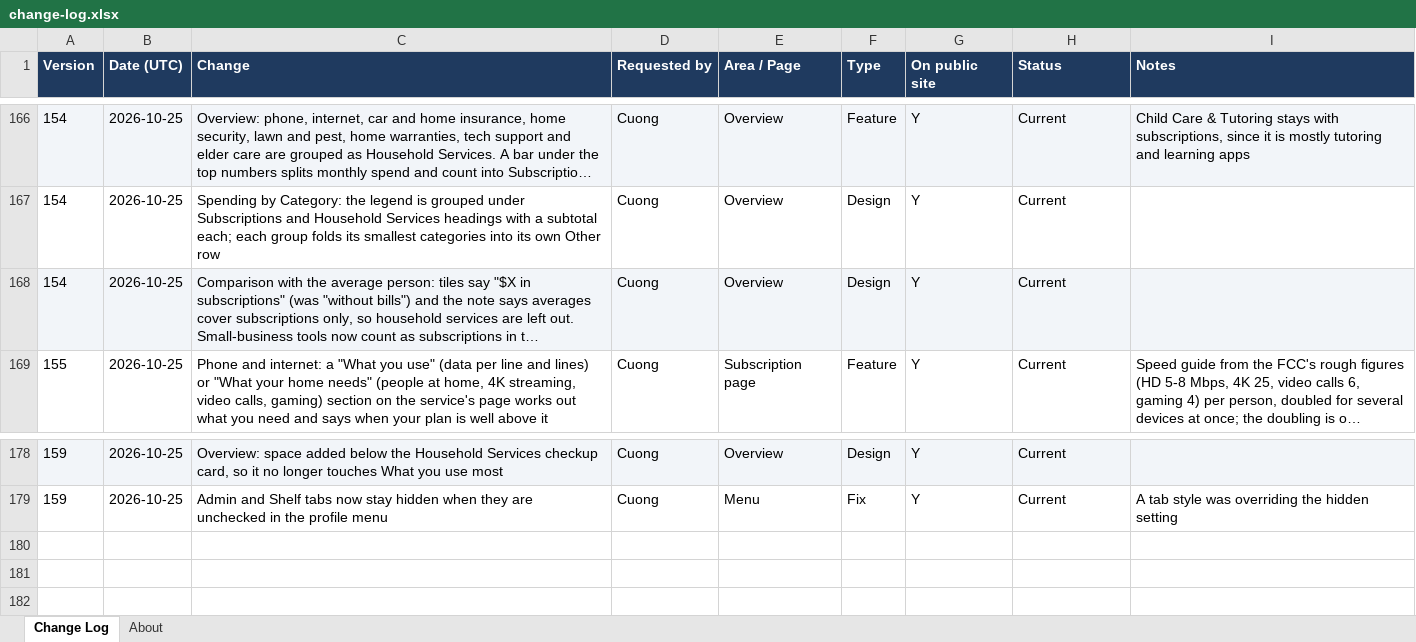
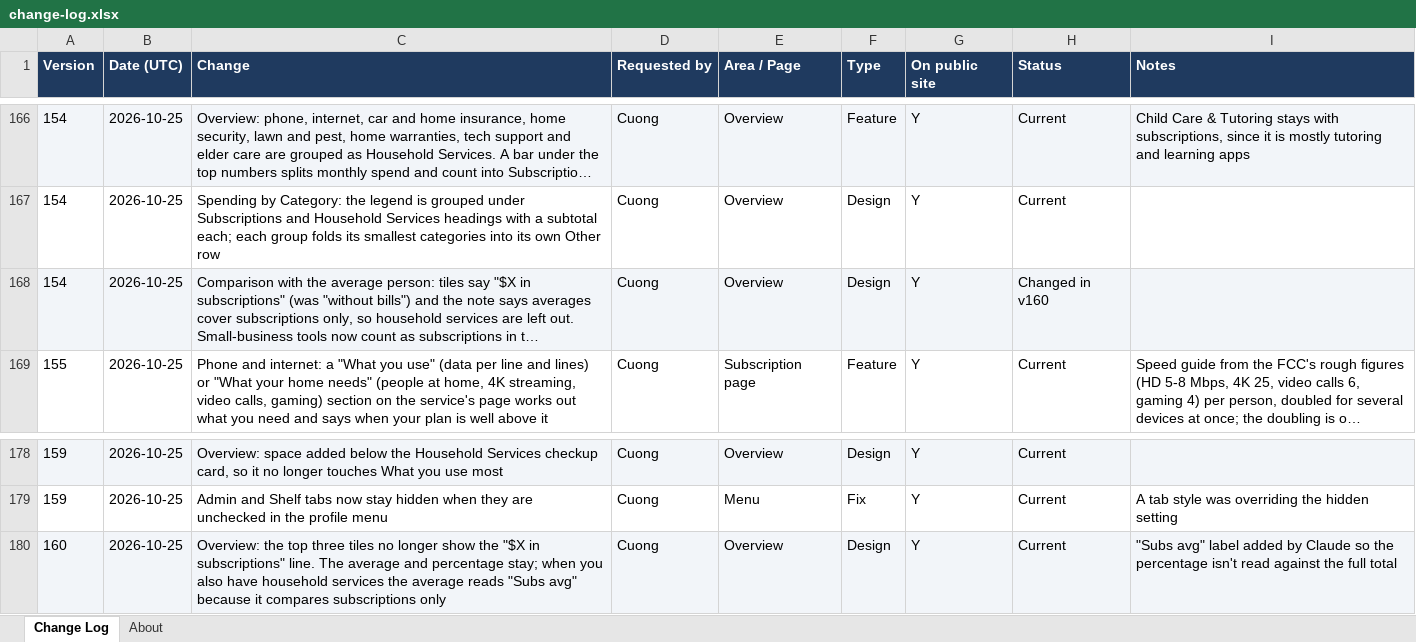
Before and after one commit to cquach1004/Subscription-keeper, an Excel workbook: changelog/change-log.xlsx, sheet Change Log, drawn as a sheet; only a part is shown, gaps mark what is left out; long unchanged cells end in …; values as stored, in another font and other column widths than the file's, no borders; the diff names each change by its address in the sheet, - before the commit and + after, or states it on an @@ line.

```diff
--- a/changelog/change-log.xlsx (sheet Change Log)
+++ b/changelog/change-log.xlsx (sheet Change Log)
-H168 (Status): Current
+H168 (Status): Changed in v160
+row 180: 160 | 2026-10-25 | Overview: the top three tiles no longer show the "$X in subscriptions" line. The average and percentage stay; when you also have household services the average reads "Subs avg" because it compares subscriptions only | Cuong | Overview | Design | Y | Current | "Subs avg" label added by Claude so the percentage isn't read against the full total
```
Also changed, not shown: 4 other files.
